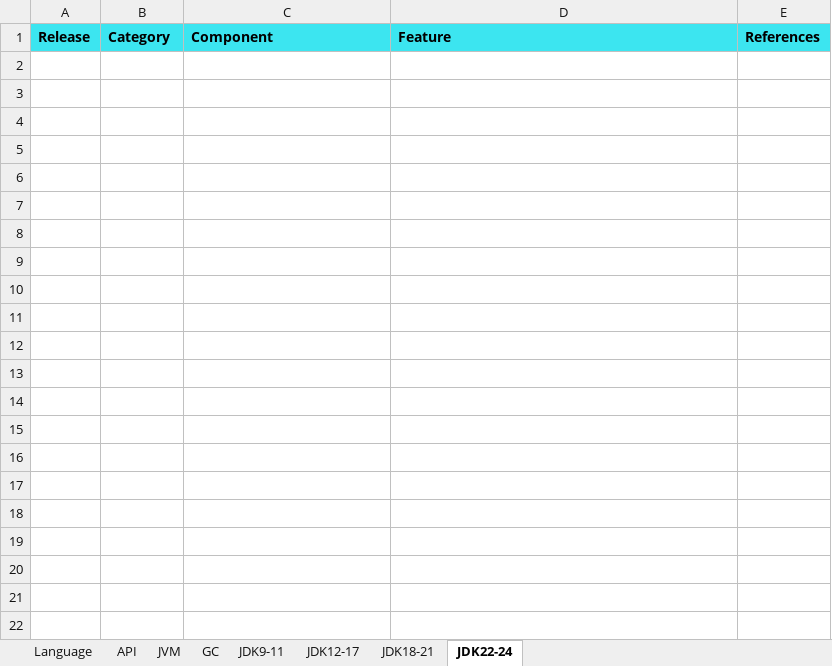
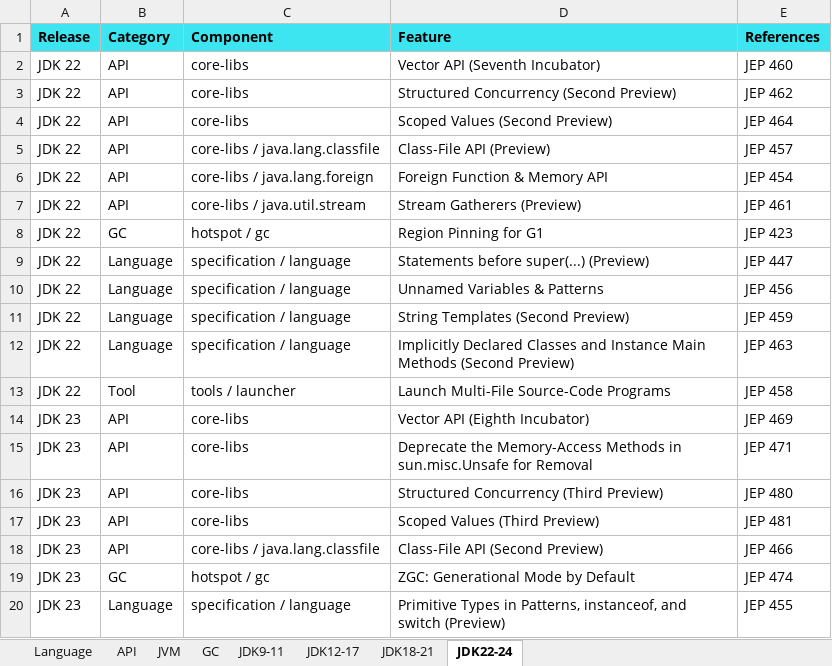
Before and after one commit to maiaimei/java-learning, an Excel workbook: README.xlsx, sheet JDK22-24, drawn as a sheet; only a part is shown; values as stored, in another font and other column widths than the file's, no borders; the diff covers the shown part only; the diff names each change by its address in the sheet, - before the commit and + after, or states it on an @@ line.

```diff
--- a/README.xlsx (sheet JDK22-24)
+++ b/README.xlsx (sheet JDK22-24)
+row 2: JDK 22 | API | core-libs | Vector API (Seventh Incubator) | JEP 460
+row 3: JDK 22 | API | core-libs | Structured Concurrency (Second Preview) | JEP 462
+row 4: JDK 22 | API | core-libs | Scoped Values (Second Preview) | JEP 464
+row 5: JDK 22 | API | core-libs / java.lang.classfile | Class-File API (Preview) | JEP 457
+row 6: JDK 22 | API | core-libs / java.lang.foreign | Foreign Function & Memory API | JEP 454
+row 7: JDK 22 | API | core-libs / java.util.stream | Stream Gatherers (Preview) | JEP 461
+row 8: JDK 22 | GC | hotspot / gc | Region Pinning for G1 | JEP 423
+row 9: JDK 22 | Language | specification / language | Statements before super(...) (Preview) | JEP 447
+row 10: JDK 22 | Language | specification / language | Unnamed Variables & Patterns | JEP 456
+row 11: JDK 22 | Language | specification / language | String Templates (Second Preview) | JEP 459
+row 12: JDK 22 | Language | specification / language | Implicitly Declared Classes and Instance Main Methods (Second Preview) | JEP 463
+row 13: JDK 22 | Tool | tools / launcher | Launch Multi-File Source-Code Programs | JEP 458
+row 14: JDK 23 | API | core-libs | Vector API (Eighth Incubator) | JEP 469
+row 15: JDK 23 | API | core-libs | Deprecate the Memory-Access Methods in sun.misc.Unsafe for Removal | JEP 471
+row 16: JDK 23 | API | core-libs | Structured Concurrency (Third Preview) | JEP 480
+row 17: JDK 23 | API | core-libs | Scoped Values (Third Preview) | JEP 481
+row 18: JDK 23 | API | core-libs / java.lang.classfile | Class-File API (Second Preview) | JEP 466
+row 19: JDK 23 | GC | hotspot / gc | ZGC: Generational Mode by Default | JEP 474
+row 20: JDK 23 | Language | specification / language | Primitive Types in Patterns, instanceof, and switch (Preview) | JEP 455
```
Also changed, not shown: 29 added rows elsewhere in this sheet, sheet JDK12-17, sheet JDK18-21, sheet Language, 2 other files.
